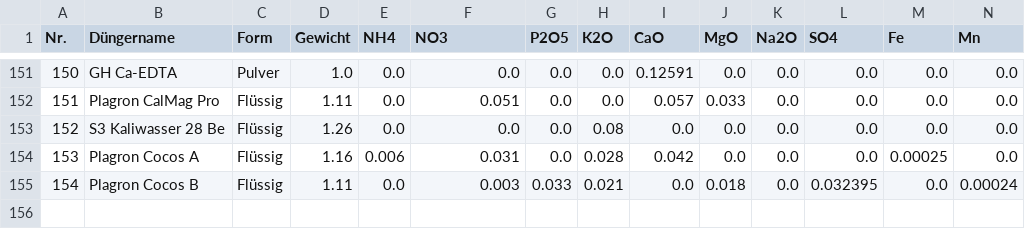
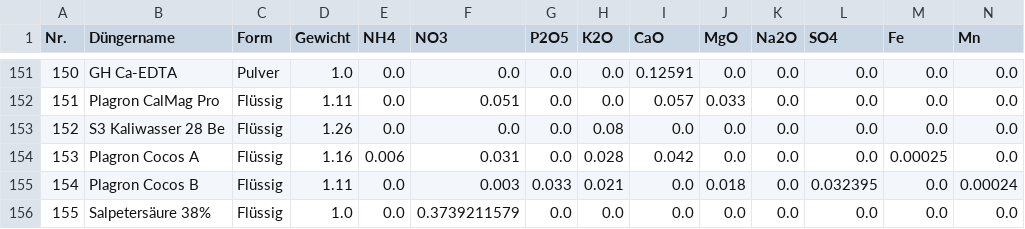
Before and after one commit to onethree7/Horticalc, a CSV file: data/fertilizers.csv, drawn as a sheet; only a part is shown, gaps mark what is left out; rows hold the shown columns only; the diff names each change by its address in the sheet, - before the commit and + after, or states it on an @@ line.

Commit message:
Update fertilizers.csv

```diff
--- a/data/fertilizers.csv
+++ b/data/fertilizers.csv
+row 156: 155 | Salpetersäure 38% | Flüssig | 1.0 | 0.0 | 0.3739211579 | 0.0 | 0.0 | 0.0 | 0.0 | 0.0 | 0.0 | 0.0 | 0.0
```
